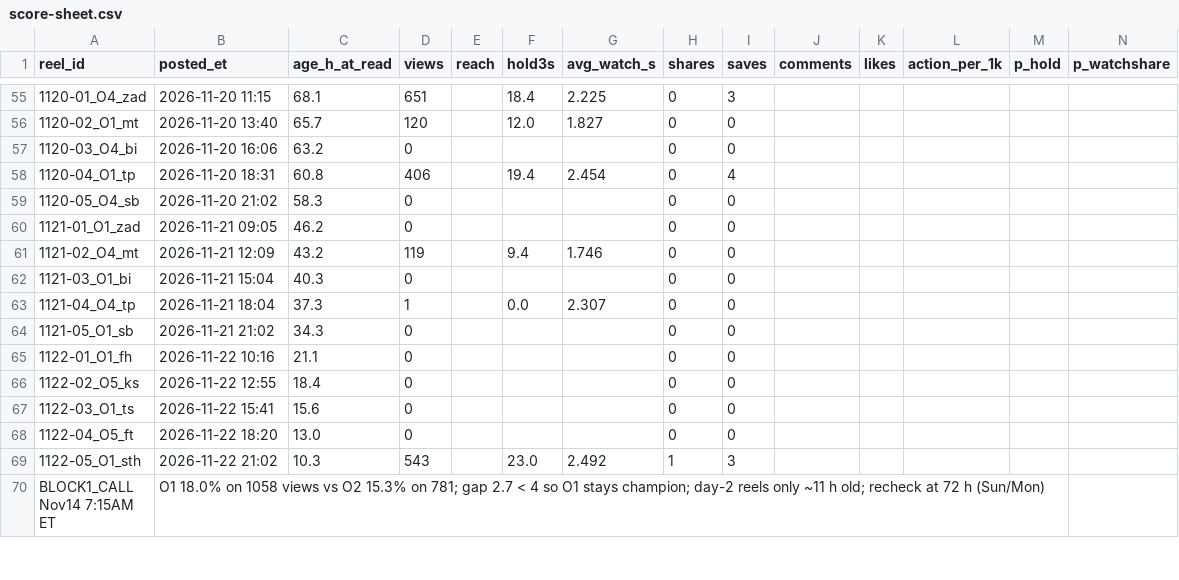
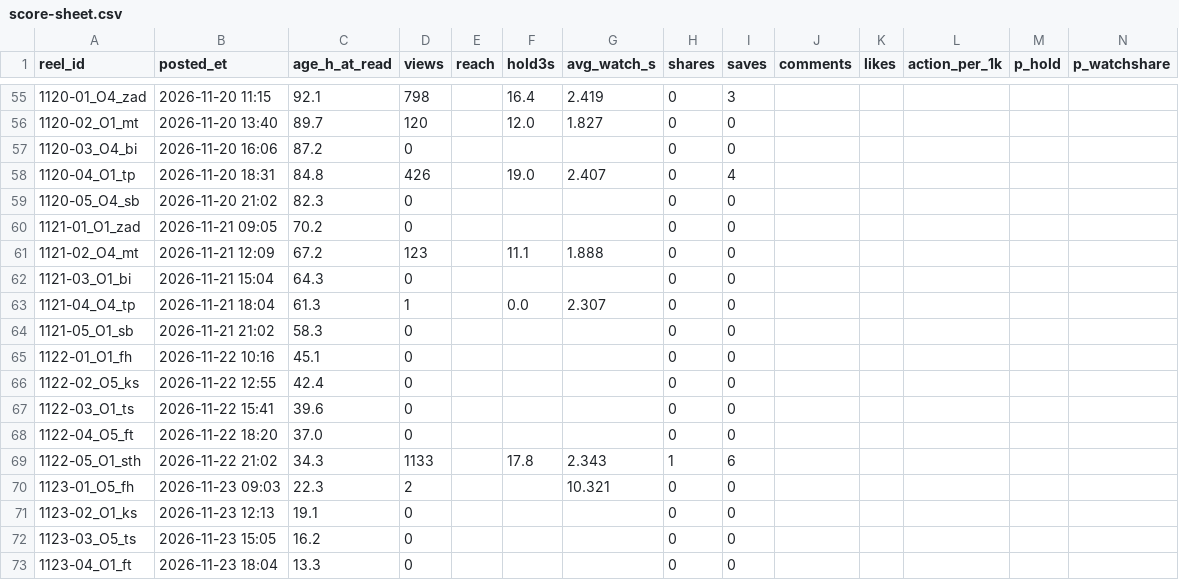
Before and after one commit to dagestanandforget2/Daniyal-project, a CSV file: score-sheet.csv, drawn as a sheet; only a part is shown, gaps mark what is left out; the shorter side is filled out with more unchanged rows; rows hold the shown columns only; the diff covers the shown part only; the diff names each change by its address in the sheet, - before the commit and + after, or states it on an @@ line.

```diff
--- a/score-sheet.csv
+++ b/score-sheet.csv
-C55 (age_h_at_read): 68.1
+C55 (age_h_at_read): 92.1
-D55 (views): 651
+D55 (views): 798
-F55 (hold3s): 18.4
+F55 (hold3s): 16.4
-G55 (avg_watch_s): 2.225
+G55 (avg_watch_s): 2.419
-C56 (age_h_at_read): 65.7
+C56 (age_h_at_read): 89.7
-C57 (age_h_at_read): 63.2
+C57 (age_h_at_read): 87.2
-C58 (age_h_at_read): 60.8
+C58 (age_h_at_read): 84.8
-D58 (views): 406
+D58 (views): 426
-F58 (hold3s): 19.4
+F58 (hold3s): 19.0
-G58 (avg_watch_s): 2.454
+G58 (avg_watch_s): 2.407
-C59 (age_h_at_read): 58.3
+C59 (age_h_at_read): 82.3
-C60 (age_h_at_read): 46.2
+C60 (age_h_at_read): 70.2
-C61 (age_h_at_read): 43.2
+C61 (age_h_at_read): 67.2
-D61 (views): 119
+D61 (views): 123
-F61 (hold3s): 9.4
+F61 (hold3s): 11.1
-G61 (avg_watch_s): 1.746
+G61 (avg_watch_s): 1.888
-C62 (age_h_at_read): 40.3
+C62 (age_h_at_read): 64.3
-C63 (age_h_at_read): 37.3
+C63 (age_h_at_read): 61.3
-C64 (age_h_at_read): 34.3
+C64 (age_h_at_read): 58.3
-C65 (age_h_at_read): 21.1
+C65 (age_h_at_read): 45.1
-C66 (age_h_at_read): 18.4
+C66 (age_h_at_read): 42.4
-C67 (age_h_at_read): 15.6
+C67 (age_h_at_read): 39.6
-C68 (age_h_at_read): 13.0
+C68 (age_h_at_read): 37.0
-C69 (age_h_at_read): 10.3
+C69 (age_h_at_read): 34.3
-D69 (views): 543
+D69 (views): 1133
-F69 (hold3s): 23.0
+F69 (hold3s): 17.8
-G69 (avg_watch_s): 2.492
+G69 (avg_watch_s): 2.343
-I69 (saves): 3
+I69 (saves): 6
+row 70: 1123-01_O5_fh | 2026-11-23 09:03 | 22.3 | 2 |  |  | 10.321 | 0 | 0
+row 71: 1123-02_O1_ks | 2026-11-23 12:13 | 19.1 | 0 |  |  |  | 0 | 0
+row 72: 1123-03_O5_ts | 2026-11-23 15:05 | 16.2 | 0 |  |  |  | 0 | 0
+row 73: 1123-04_O1_ft | 2026-11-23 18:04 | 13.3 | 0 |  |  |  | 0 | 0
```
Also changed, not shown: 4 added rows and 32 edited cells elsewhere in this file, batch-sheet.csv, 1 other file.
